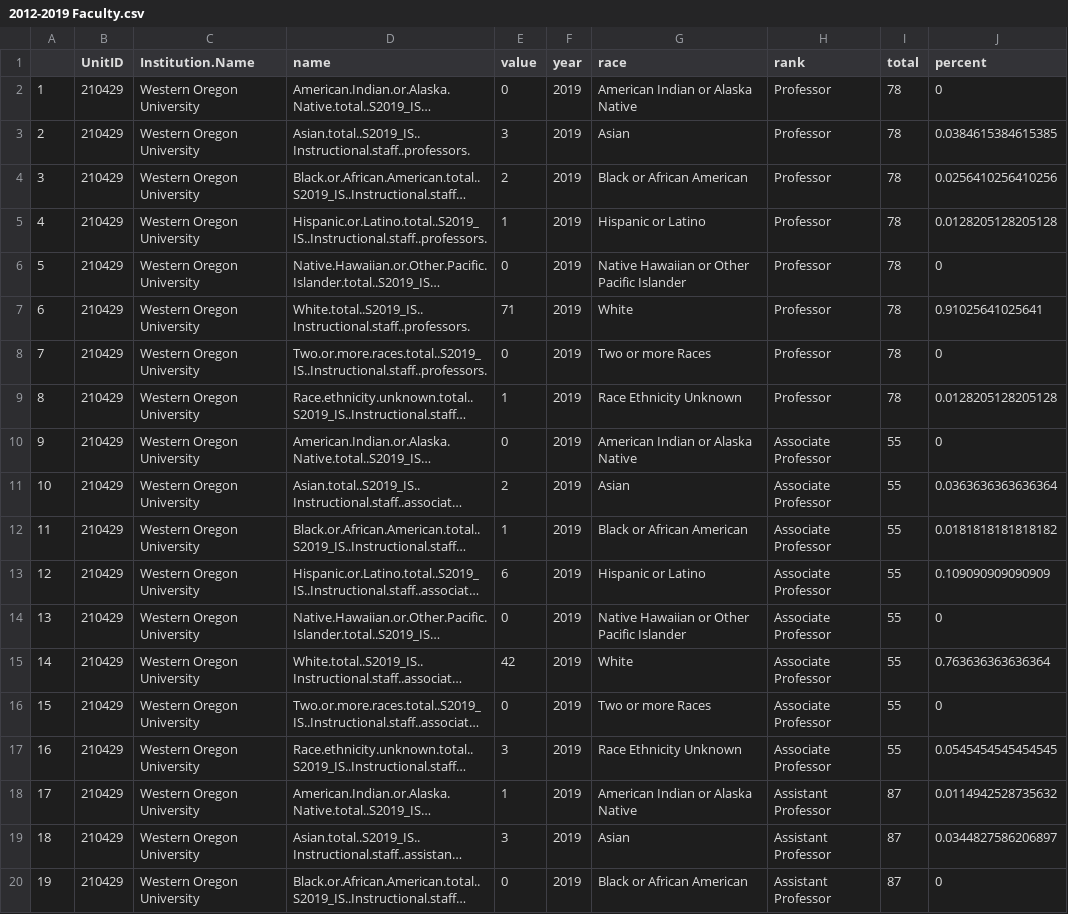
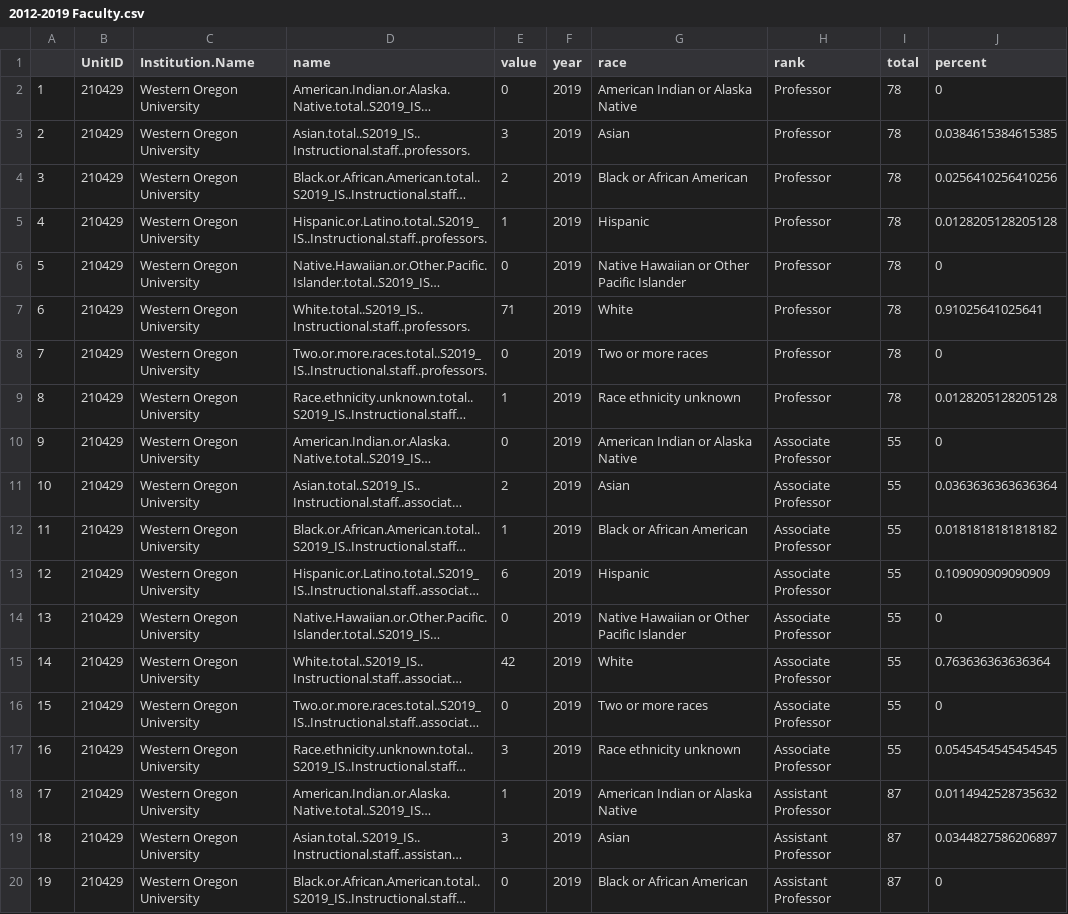
Before and after one commit to coltonchristian/WOUApp, a CSV file: WOUapp/2012-2019 Faculty.csv, drawn as a sheet; only a part is shown; long unchanged cells end in …; the diff covers the shown part only; the diff names each change by its address in the sheet, - before the commit and + after, or states it on an @@ line.

```diff
--- a/WOUapp/2012-2019 Faculty.csv
+++ b/WOUapp/2012-2019 Faculty.csv
-G5 (race): Hispanic or Latino
+G5 (race): Hispanic
-G8 (race): Two or more Races
+G8 (race): Two or more races
-G9 (race): Race Ethnicity Unknown
+G9 (race): Race ethnicity unknown
-G13 (race): Hispanic or Latino
+G13 (race): Hispanic
-G16 (race): Two or more Races
+G16 (race): Two or more races
-G17 (race): Race Ethnicity Unknown
+G17 (race): Race ethnicity unknown
```
Also changed, not shown: 138 edited cells elsewhere in this file, 3 other files.
